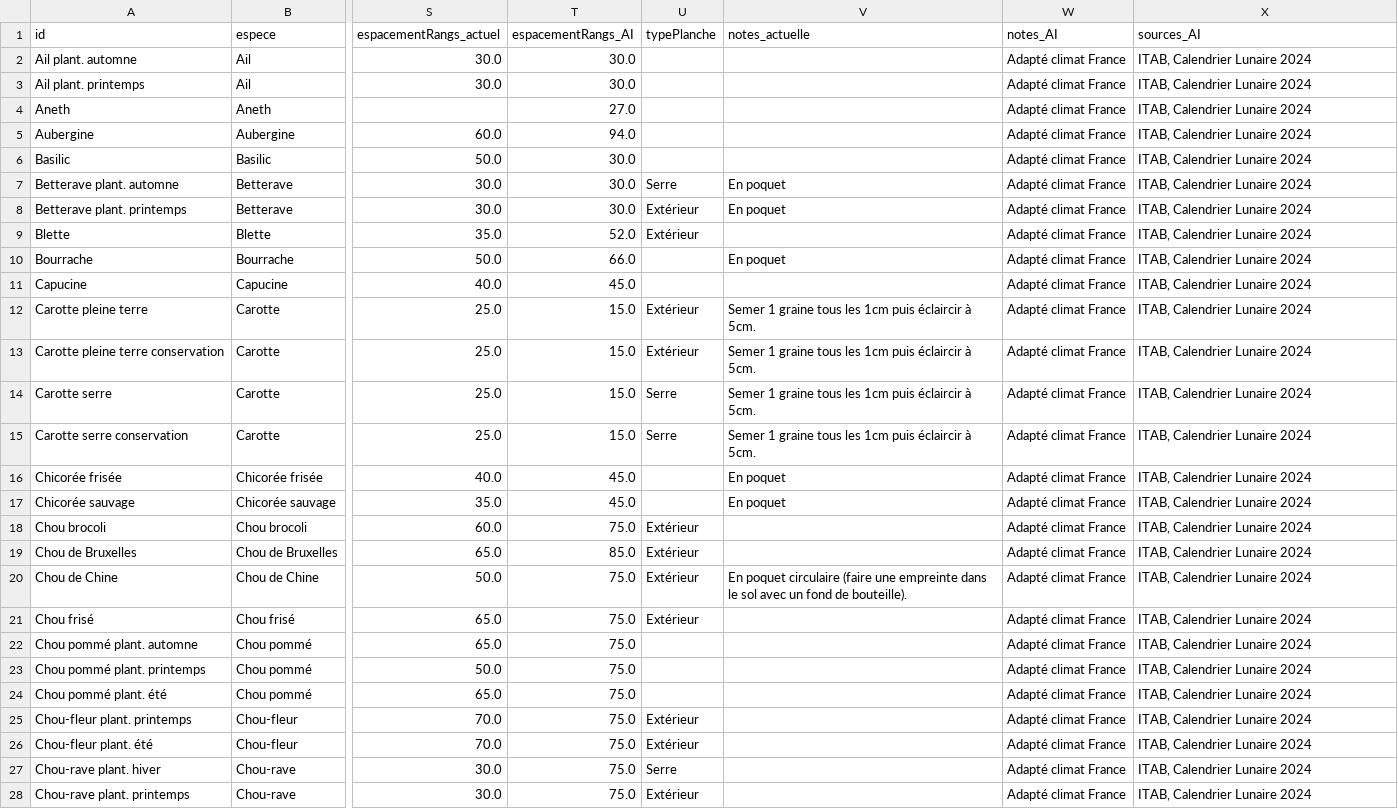
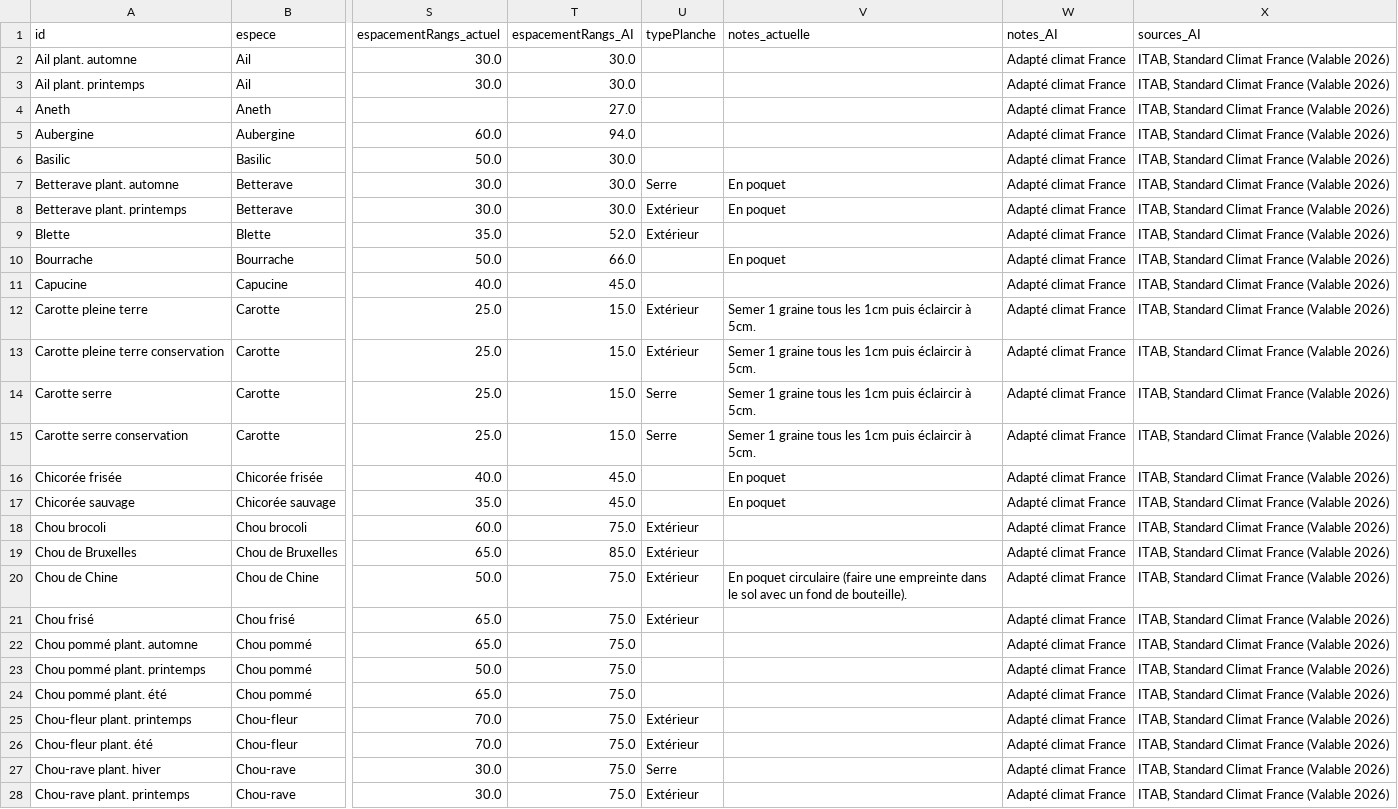
Before and after one commit to GMS64260/gleba, a CSV file: itps_enriched.csv, drawn as a sheet; only a part is shown, gaps mark what is left out; the diff covers the shown part only; the diff names each change by its address in the sheet, - before the commit and + after, or states it on an @@ line.

```diff
--- a/itps_enriched.csv
+++ b/itps_enriched.csv
-X2:X28 (sources_AI): ITAB, Calendrier Lunaire 2024
+X2:X28 (sources_AI): ITAB, Standard Climat France (Valable 2026)
```
Also changed, not shown: 127 edited cells elsewhere in this file, especes_enriched.csv, varietes_enriched.csv.
